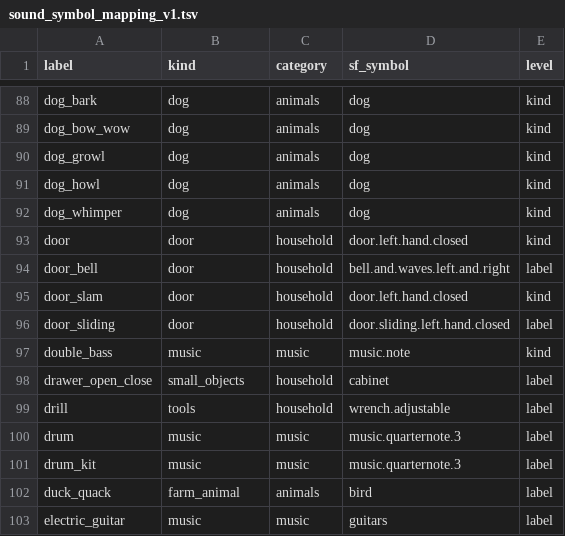
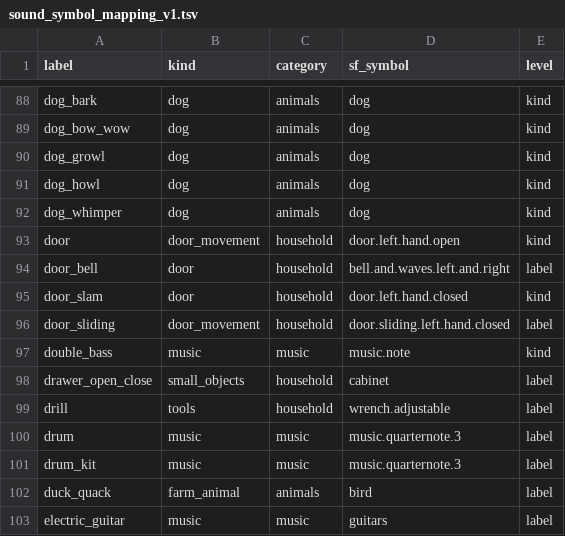
Before and after one commit to Vicsbank/HearingSense, a TSV file: docs/research/sound_symbol_mapping_v1.tsv, drawn as a sheet; only a part is shown, gaps mark what is left out.

```diff
--- a/docs/research/sound_symbol_mapping_v1.tsv
+++ b/docs/research/sound_symbol_mapping_v1.tsv
@@ -92,6 +92,6 @@ dog_howl	dog	animals	dog	kind
 dog_whimper	dog	animals	dog	kind
-door	door	household	door.left.hand.closed	kind
+door	door_movement	household	door.left.hand.open	kind
 door_bell	door	household	bell.and.waves.left.and.right	label
 door_slam	door	household	door.left.hand.closed	kind
-door_sliding	door	household	door.sliding.left.hand.closed	label
+door_sliding	door_movement	household	door.sliding.left.hand.closed	label
 double_bass	music	music	music.note	kind
```
Also changed, not shown: docs/research/sound_analysis_labels_v1_macos27_mapped.tsv, 53 other files.
